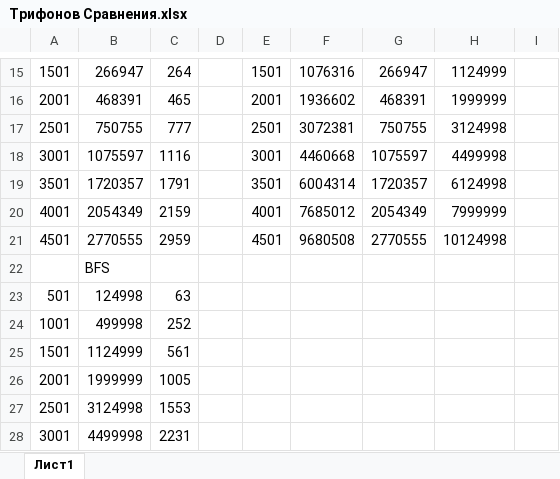
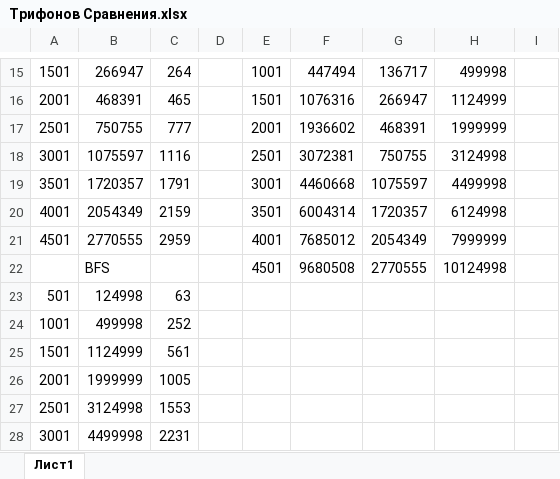
Before and after one commit to gozoniy/c--study, an Excel workbook: algorithm/Трифонов Сравнения.xlsx, sheet Лист1, drawn as a sheet; only a part is shown, gaps mark what is left out; values as stored, in another font and other column widths than the file's, no borders; charts and pictures not drawn; removed rows and columns are numbered as before the commit, all else as after; the diff covers the shown part only; the diff names each change by its address in the sheet, - before the commit and + after, or states it on an @@ line.

```diff
--- a/algorithm/Трифонов Сравнения.xlsx (sheet Лист1)
+++ b/algorithm/Трифонов Сравнения.xlsx (sheet Лист1)
-E15: 1501
+E15: 1001
-F15: 1076316
+F15: 447494
-G15: 266947
+G15: 136717
-H15: 1124999
+H15: 499998
-E16: 2001
+E16: 1501
-F16: 1936602
+F16: 1076316
-G16: 468391
+G16: 266947
-H16: 1999999
+H16: 1124999
-E17: 2501
+E17: 2001
-F17: 3072381
+F17: 1936602
-G17: 750755
+G17: 468391
-H17: 3124998
+H17: 1999999
-E18: 3001
+E18: 2501
-F18: 4460668
+F18: 3072381
-G18: 1075597
+G18: 750755
-H18: 4499998
+H18: 3124998
-E19: 3501
+E19: 3001
-F19: 6004314
+F19: 4460668
-G19: 1720357
+G19: 1075597
-H19: 6124998
+H19: 4499998
-E20: 4001
+E20: 3501
-F20: 7685012
+F20: 6004314
-G20: 2054349
+G20: 1720357
-H20: 7999999
+H20: 6124998
-E21: 4501
+E21: 4001
-F21: 9680508
+F21: 7685012
-G21: 2770555
+G21: 2054349
-H21: 10124998
+H21: 7999999
-row 22:  | BFS
+row 22:  | BFS |  |  | 4501 | 9680508 | 2770555 | 10124998
```
Also changed, not shown: 2 added rows, 2 removed rows and 46 edited cells elsewhere in this sheet, charts or pictures, 21 other files.
